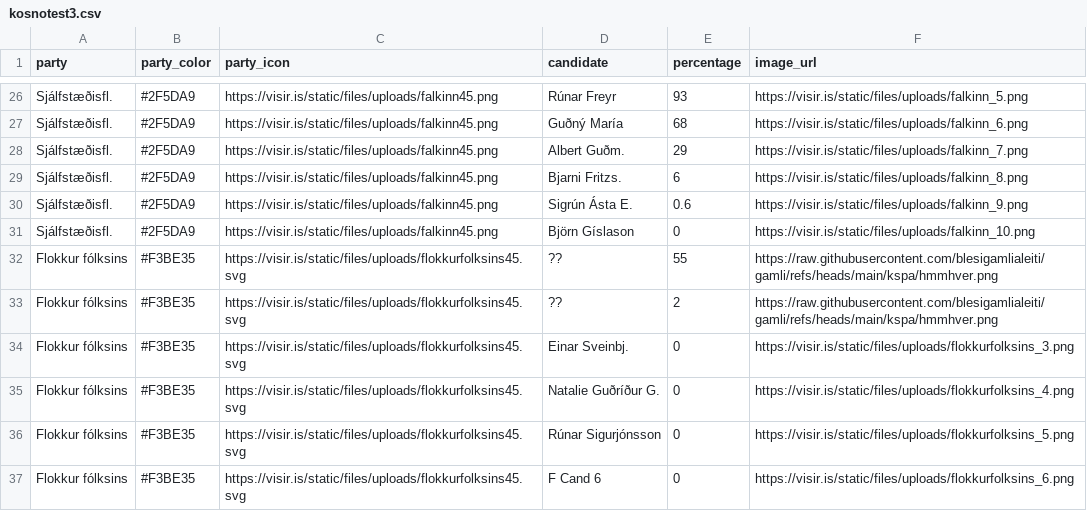
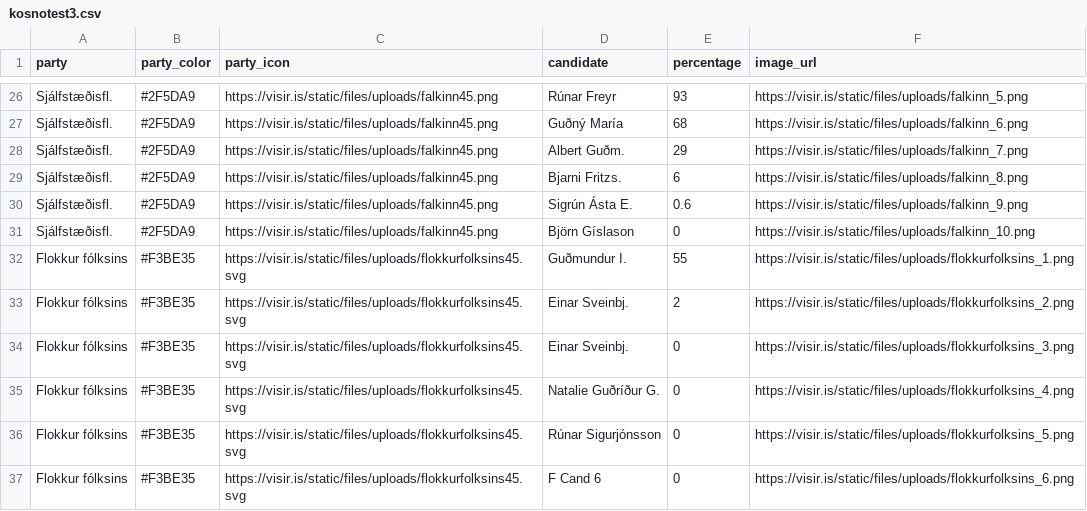
Before and after one commit to blesigamlialeiti/gamli, a CSV file: kosnotest3.csv, drawn as a sheet; only a part is shown, gaps mark what is left out.

Commit message:
Update kosnotest3.csv

```diff
--- a/kosnotest3.csv
+++ b/kosnotest3.csv
@@ -31,4 +31,4 @@
 "Sjálfstæðisfl.","#2F5DA9","https://visir.is/static/files/uploads/falkinn45.png","Björn Gíslason","0","https://visir.is/static/files/uploads/falkinn_10.png"
-"Flokkur fólksins","#F3BE35","https://visir.is/static/files/uploads/flokkurfolksins45.svg","??","55","https://raw.githubusercontent.com/blesigamlialeiti/gamli/refs/heads/main/kspa/hmmhver.png"
-"Flokkur fólksins","#F3BE35","https://visir.is/static/files/uploads/flokkurfolksins45.svg","??","2","https://raw.githubusercontent.com/blesigamlialeiti/gamli/refs/heads/main/kspa/hmmhver.png"
+"Flokkur fólksins","#F3BE35","https://visir.is/static/files/uploads/flokkurfolksins45.svg","Guðmundur I.","55","https://visir.is/static/files/uploads/flokkurfolksins_1.png"
+"Flokkur fólksins","#F3BE35","https://visir.is/static/files/uploads/flokkurfolksins45.svg","Einar Sveinbj.","2","https://visir.is/static/files/uploads/flokkurfolksins_2.png"
 "Flokkur fólksins","#F3BE35","https://visir.is/static/files/uploads/flokkurfolksins45.svg","Einar Sveinbj.","0","https://visir.is/static/files/uploads/flokkurfolksins_3.png"
```
